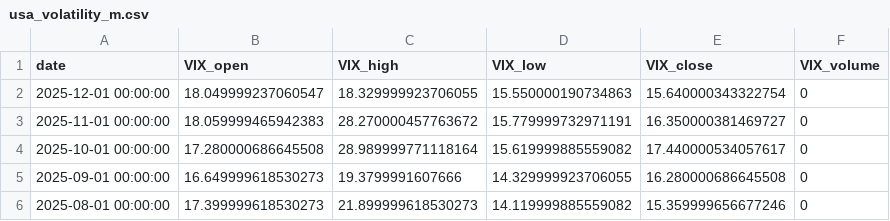
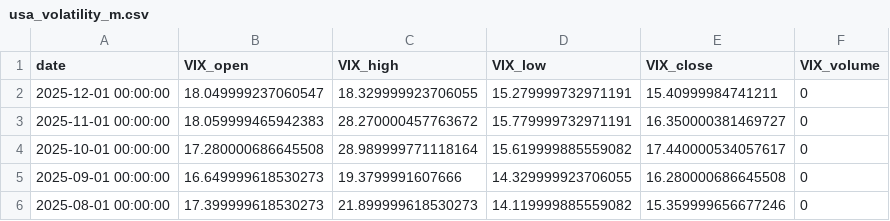
Before and after one commit to rektosaure/financial-data, a CSV file: macro-usa/usa_volatility_m.csv, drawn as a sheet; only a part is shown.

Commit message:
Update dataset 'USA_VOLATILITY_M' (usa_volatility_m.csv)

```diff
--- a/macro-usa/usa_volatility_m.csv
+++ b/macro-usa/usa_volatility_m.csv
@@ -1,3 +1,3 @@
 date,VIX_open,VIX_high,VIX_low,VIX_close,VIX_volume
-2025-12-01 00:00:00,18.049999237060547,18.329999923706055,15.550000190734863,15.640000343322754,0
+2025-12-01 00:00:00,18.049999237060547,18.329999923706055,15.279999732971191,15.40999984741211,0
 2025-11-01 00:00:00,18.059999465942383,28.270000457763672,15.779999732971191,16.350000381469727,0
```
